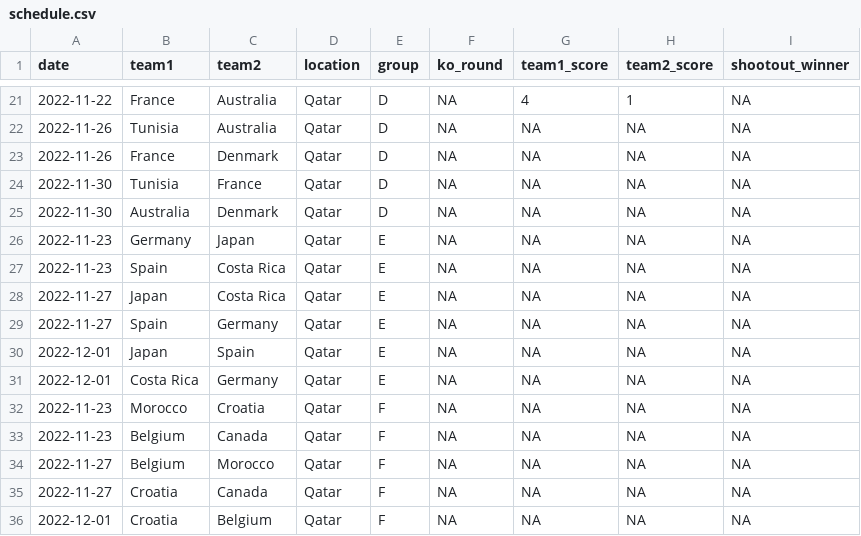
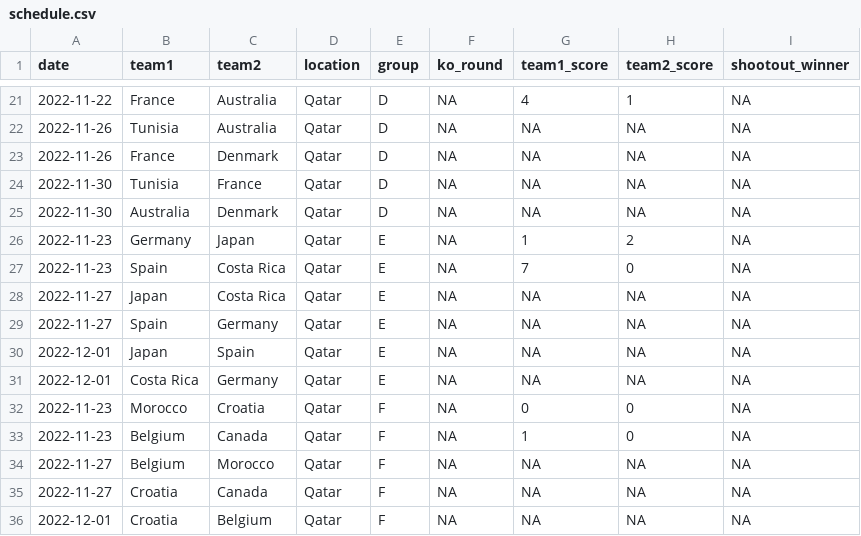
Before and after one commit to lbenz730/world_cup_2022, a CSV file: data/schedule.csv, drawn as a sheet; only a part is shown, gaps mark what is left out.

```diff
--- a/data/schedule.csv
+++ b/data/schedule.csv
@@ -25,4 +25,4 @@ date,team1,team2,location,group,ko_round,team1_score,team2_score,shootout_winner
 2022-11-30,Australia,Denmark,Qatar,D,NA,NA,NA,NA
-2022-11-23,Germany,Japan,Qatar,E,NA,NA,NA,NA
-2022-11-23,Spain,Costa Rica,Qatar,E,NA,NA,NA,NA
+2022-11-23,Germany,Japan,Qatar,E,NA,1,2,NA
+2022-11-23,Spain,Costa Rica,Qatar,E,NA,7,0,NA
 2022-11-27,Japan,Costa Rica,Qatar,E,NA,NA,NA,NA
@@ -31,4 +31,4 @@ date,team1,team2,location,group,ko_round,team1_score,team2_score,shootout_winner
 2022-12-01,Costa Rica,Germany,Qatar,E,NA,NA,NA,NA
-2022-11-23,Morocco,Croatia,Qatar,F,NA,NA,NA,NA
-2022-11-23,Belgium,Canada,Qatar,F,NA,NA,NA,NA
+2022-11-23,Morocco,Croatia,Qatar,F,NA,0,0,NA
+2022-11-23,Belgium,Canada,Qatar,F,NA,1,0,NA
 2022-11-27,Belgium,Morocco,Qatar,F,NA,NA,NA,NA
```
Also changed, not shown: predictions/history.csv, predictions/sim_results.csv, 23 other files.
